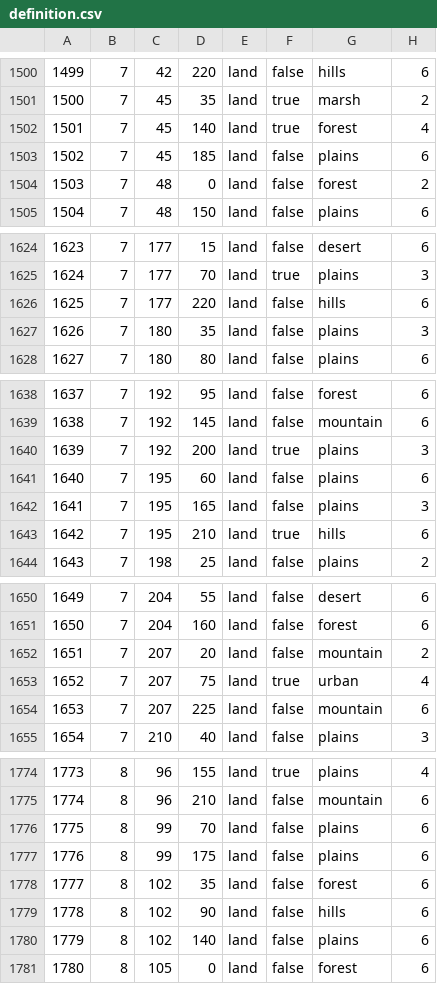
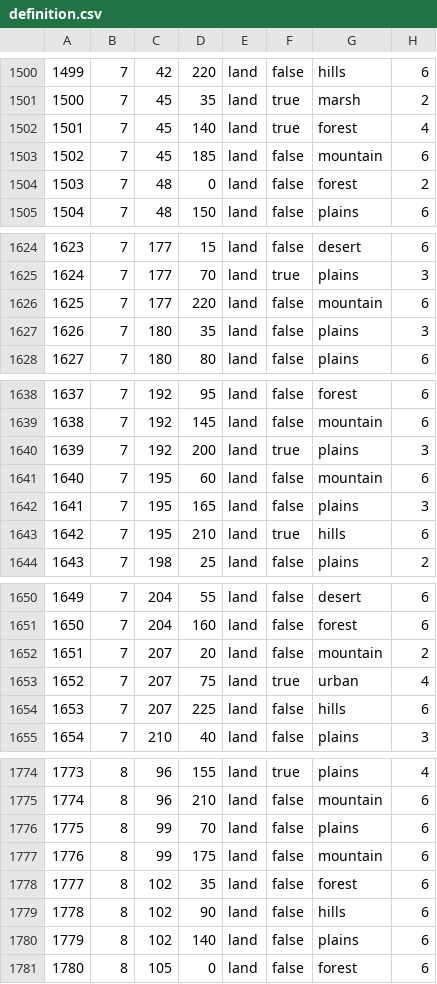
Before and after one commit to Weltreichmod/Weltreich-Creator, a CSV file: map/definition.csv, drawn as a sheet; only a part is shown, gaps mark what is left out; the diff covers the shown part only.

```diff
--- a/map/definition.csv
+++ b/map/definition.csv
@@ -1502,3 +1502,3 @@
 1501;7;45;140;land;true;forest;4
-1502;7;45;185;land;false;plains;6
+1502;7;45;185;land;false;mountain;6
 1503;7;48;0;land;false;forest;2
@@ -1625,3 +1625,3 @@
 1624;7;177;70;land;true;plains;3
-1625;7;177;220;land;false;hills;6
+1625;7;177;220;land;false;mountain;6
 1626;7;180;35;land;false;plains;3
@@ -1640,3 +1640,3 @@
 1639;7;192;200;land;true;plains;3
-1640;7;195;60;land;false;plains;6
+1640;7;195;60;land;false;mountain;6
 1641;7;195;165;land;false;plains;3
@@ -1653,3 +1653,3 @@
 1652;7;207;75;land;true;urban;4
-1653;7;207;225;land;false;mountain;6
+1653;7;207;225;land;false;hills;6
 1654;7;210;40;land;false;plains;3
@@ -1776,3 +1776,3 @@
 1775;8;99;70;land;false;plains;6
-1776;8;99;175;land;false;plains;6
+1776;8;99;175;land;false;mountain;6
 1777;8;102;35;land;false;forest;6
```
Also changed, not shown: 71 edited cells elsewhere in this file, 57 other files.
